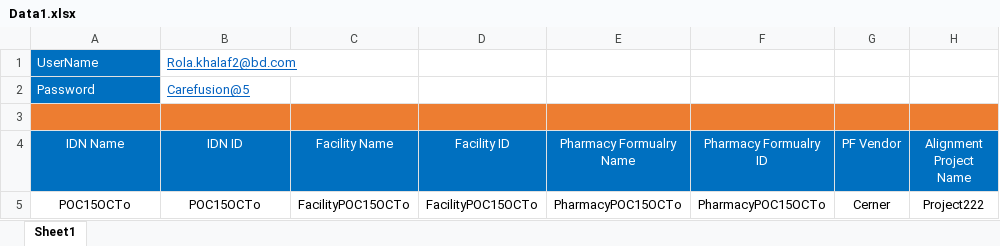
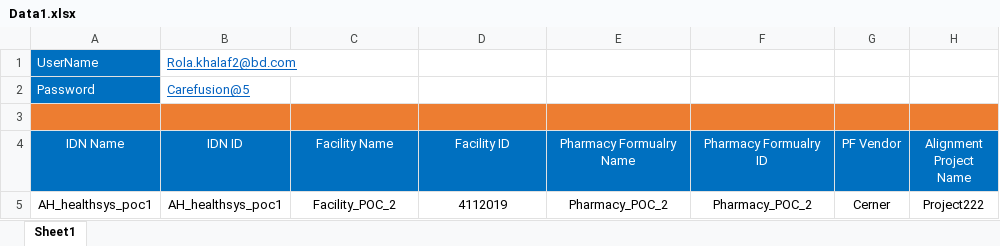
Before and after one commit to AhmedhMohamed93/Selenium-c-, an Excel workbook: Selenium with CSharp/Selenium with CSharp/DataDriven/Data1.xlsx, sheet Sheet1, drawn as a sheet; values as stored, in another font and other column widths than the file's, no borders; removed rows and columns are numbered as before the commit, all else as after; the diff names each change by its address in the sheet, - before the commit and + after, or states it on an @@ line.

Commit message:
Update Test Data Modify The script due to the changes occured on Stage A server

```diff
--- a/Selenium with CSharp/Selenium with CSharp/DataDriven/Data1.xlsx (sheet Sheet1)
+++ b/Selenium with CSharp/Selenium with CSharp/DataDriven/Data1.xlsx (sheet Sheet1)
-row 5: POC15OCTo | POC15OCTo | FacilityPOC15OCTo | FacilityPOC15OCTo | PharmacyPOC15OCTo | PharmacyPOC15OCTo | Cerner | Project222
+row 5: AH_healthsys_poc1 | AH_healthsys_poc1 | Facility_POC_2 | 4112019 | Pharmacy_POC_2 | Pharmacy_POC_2 | Cerner | Project222
```
Also changed, not shown: 3 other files.
